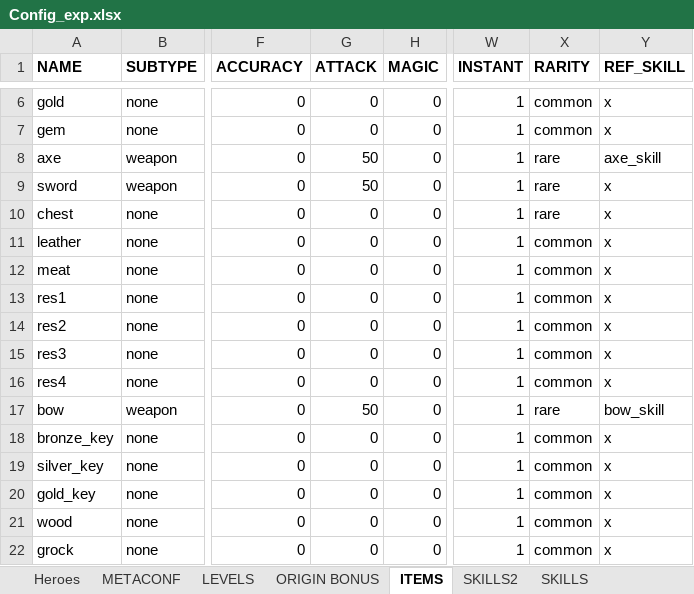
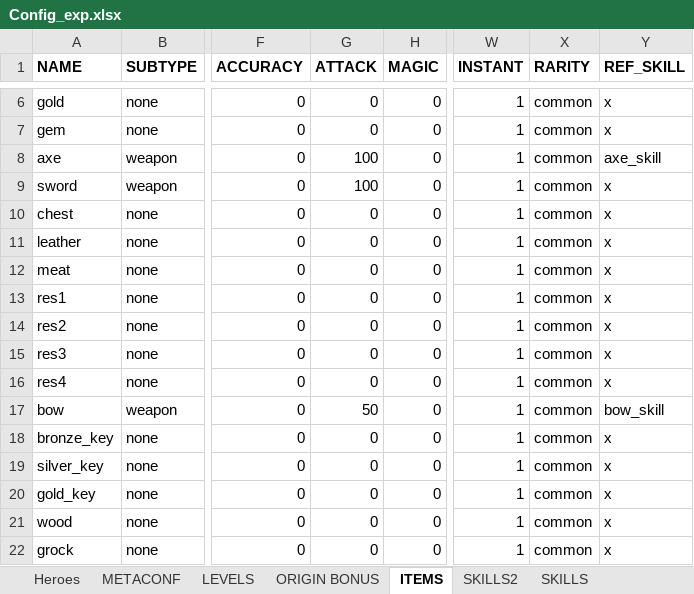
Before and after one commit to uberbax/AllForOne, an Excel workbook: Assets/StreamingAssets/Config_exp.xlsx, sheet ITEMS, drawn as a sheet; only a part is shown, gaps mark what is left out; values as stored, in another font and other column widths than the file's, no borders; the diff names each change by its address in the sheet, - before the commit and + after, or states it on an @@ line.

```diff
--- a/Assets/StreamingAssets/Config_exp.xlsx (sheet ITEMS)
+++ b/Assets/StreamingAssets/Config_exp.xlsx (sheet ITEMS)
-G8:G9 (ATTACK): 50
+G8:G9 (ATTACK): 100
-X8:X10 (RARITY): rare
+X8:X10 (RARITY): common
-X17 (RARITY): rare
+X17 (RARITY): common
```
Also changed, not shown: 3 other files.
